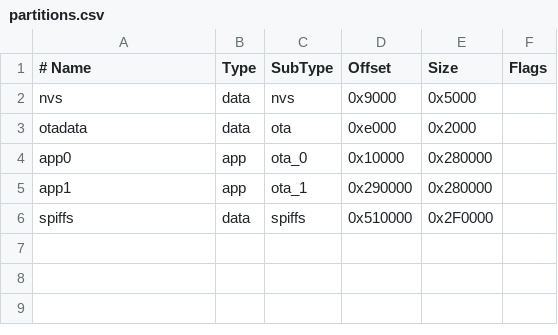
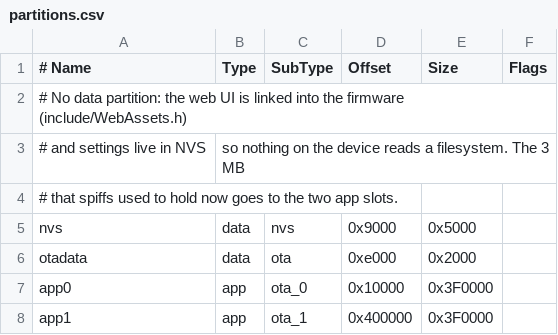
Before and after one commit to horse-pants/modular-ui-controller, a CSV file: partitions.csv, drawn as a sheet.

```diff
--- a/partitions.csv
+++ b/partitions.csv
@@ -1,6 +1,8 @@
 # Name,   Type, SubType, Offset,  Size, Flags
+# No data partition: the web UI is linked into the firmware (include/WebAssets.h)
+# and settings live in NVS, so nothing on the device reads a filesystem. The 3 MB
+# that spiffs used to hold now goes to the two app slots.
 nvs,      data, nvs,     0x9000,  0x5000,
 otadata,  data, ota,     0xe000,  0x2000,
-app0,     app,  ota_0,   0x10000, 0x280000,
-app1,     app,  ota_1,   0x290000,0x280000,
-spiffs,   data, spiffs,  0x510000,0x2F0000,
+app0,     app,  ota_0,   0x10000, 0x3F0000,
+app1,     app,  ota_1,   0x400000,0x3F0000,
```
Also changed, not shown: 30 other files.
